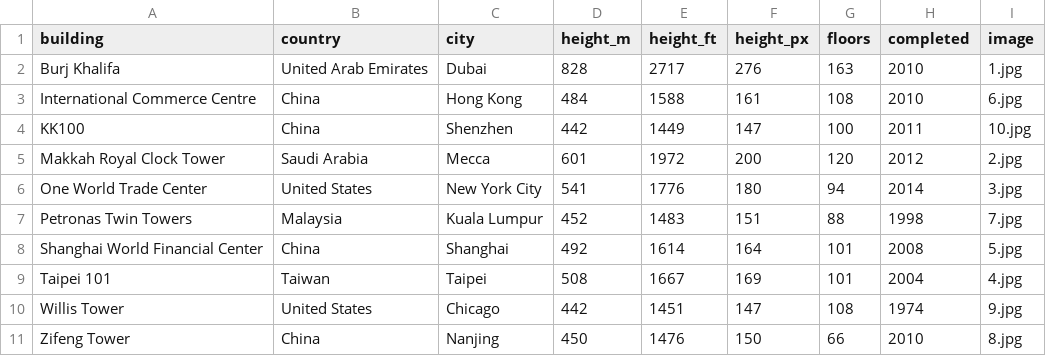
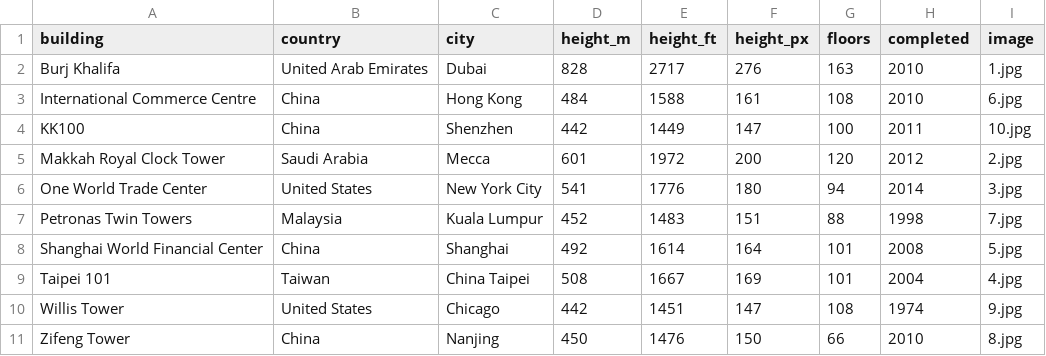
Before and after one commit to Tristean9/D3ProVisual, a CSV file: buildings/buildings.csv, drawn as a sheet.

Commit message:
Update buildings.csv

```diff
--- a/buildings/buildings.csv
+++ b/buildings/buildings.csv
@@ -8,3 +8,3 @@ Petronas Twin Towers,Malaysia,Kuala Lumpur,452,1483,151,88,1998,7.jpg
 Shanghai World Financial Center,China,Shanghai,492,1614,164,101,2008,5.jpg
-Taipei 101,Taiwan,Taipei,508,1667,169,101,2004,4.jpg
+Taipei 101,Taiwan,China Taipei,508,1667,169,101,2004,4.jpg
 Willis Tower,United States,Chicago,442,1451,147,108,1974,9.jpg
```
